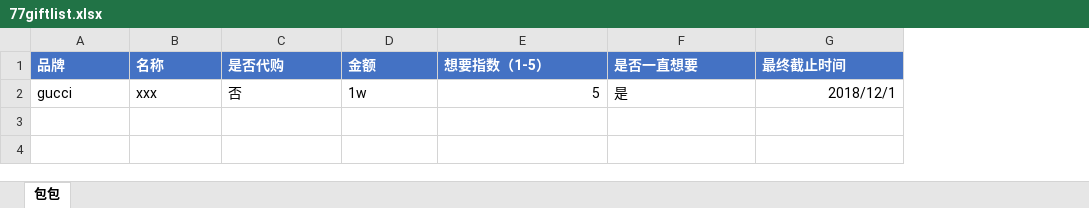
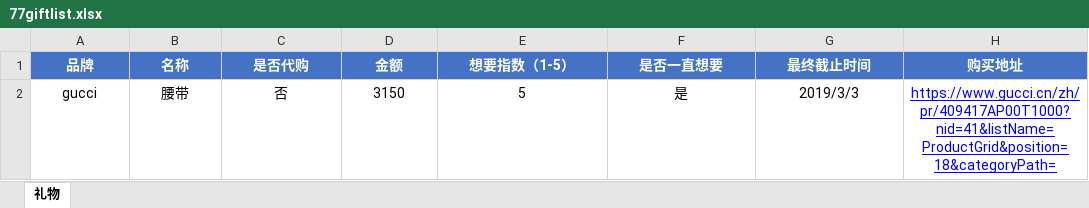
Before and after one commit to chengh007/mylove77, an Excel workbook: 77giftlist.xlsx, sheet 礼物, drawn as a sheet; values as stored, in another font and other column widths than the file's, no borders; the diff names each change by its address in the sheet, - before the commit and + after, or states it on an @@ line.

Commit message:
礼物更新

```diff
--- a/77giftlist.xlsx (sheet 礼物)
+++ b/77giftlist.xlsx (sheet 礼物)
-sheet tab: 包包
+sheet tab: 礼物
+column H (购买地址), row 2: https://www.gucci.cn/zh/pr/409417AP00T1000?nid=41&listName=ProductGrid&position=18&categoryPath=
-A1:G1 alignment: left
+A1:G1 alignment: center
-A2:D2 alignment: left
+A2:D2 alignment: center
-B2 (名称): xxx
+B2 (名称): 腰带
-D2 (金额): 1w
+D2 (金额): 3150
-E2 alignment: right
+E2 alignment: center
-F2 alignment: left
+F2 alignment: center
-G2 (最终截止时间): 2018/12/1
+G2 (最终截止时间): 2019/3/3
-G2 alignment: right
+G2 alignment: center
```
